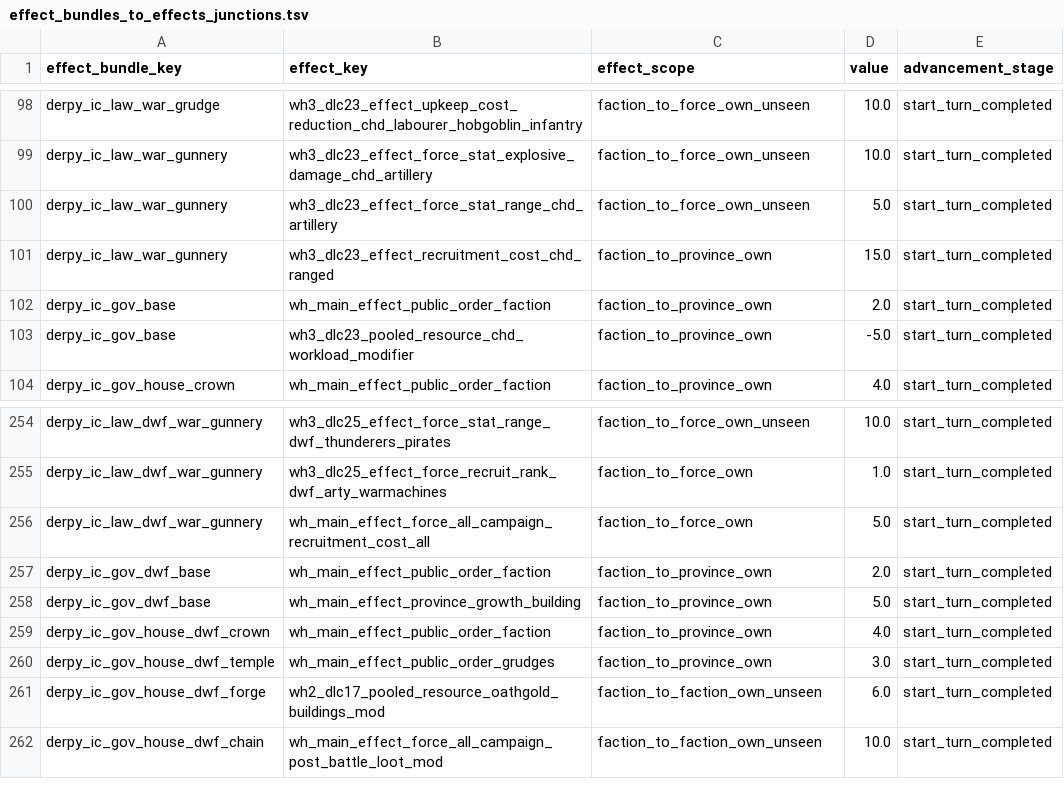
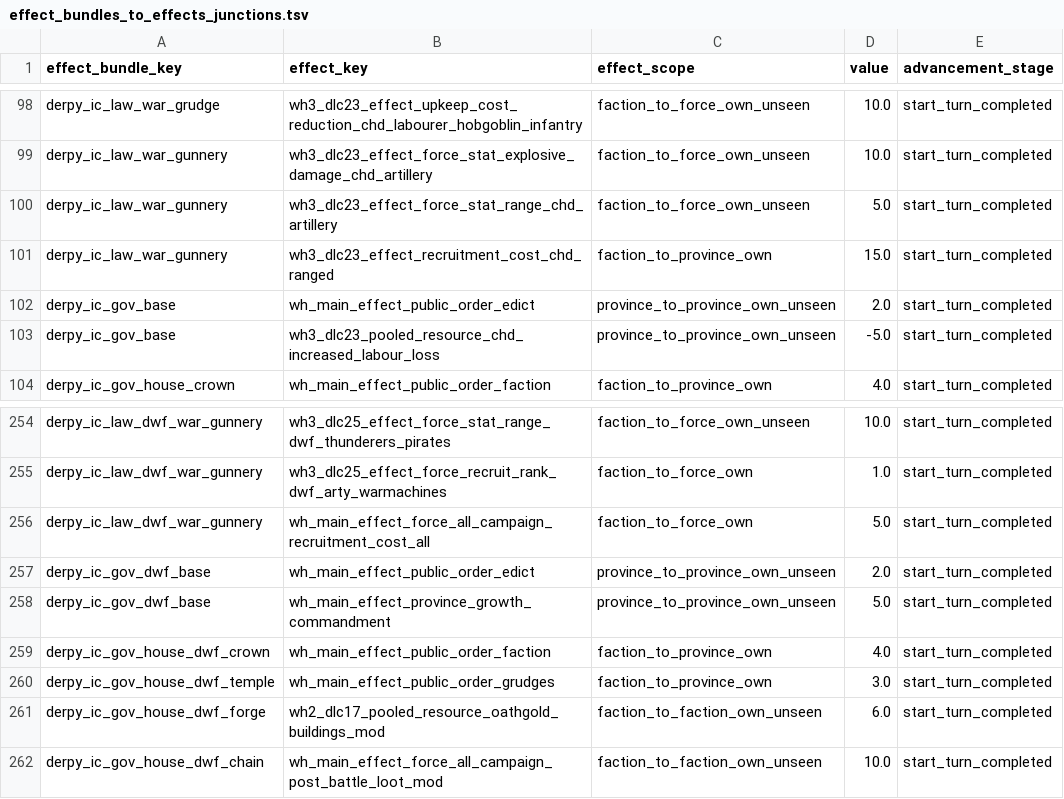
Before and after one commit to DerpyNewb/derpy-iron-court, a TSV file: Modding Files/source/iron_court/effect_bundles_to_effects_junctions.tsv, drawn as a sheet; only a part is shown, gaps mark what is left out.

Commit message:
Build 205EE234: governor bonuses stay in their own province
The governor base bundle sits on one province but its effects were scoped
faction_to_province_own, which reaches every province of the faction, so each
governor stacked his Control and Workload on the whole realm. Now
province_to_province_own_unseen; Chaos Dwarf Workload becomes Labour loss.

```diff
--- a/Modding Files/source/iron_court/effect_bundles_to_effects_junctions.tsv
+++ b/Modding Files/source/iron_court/effect_bundles_to_effects_junctions.tsv
@@ -101,4 +101,4 @@ derpy_ic_law_war_gunnery	wh3_dlc23_effect_force_stat_range_chd_artillery	faction
 derpy_ic_law_war_gunnery	wh3_dlc23_effect_recruitment_cost_chd_ranged	faction_to_province_own	15.0	start_turn_completed
-derpy_ic_gov_base	wh_main_effect_public_order_faction	faction_to_province_own	2.0	start_turn_completed
-derpy_ic_gov_base	wh3_dlc23_pooled_resource_chd_workload_modifier	faction_to_province_own	-5.0	start_turn_completed
+derpy_ic_gov_base	wh_main_effect_public_order_edict	province_to_province_own_unseen	2.0	start_turn_completed
+derpy_ic_gov_base	wh3_dlc23_pooled_resource_chd_increased_labour_loss	province_to_province_own_unseen	-5.0	start_turn_completed
 derpy_ic_gov_house_crown	wh_main_effect_public_order_faction	faction_to_province_own	4.0	start_turn_completed
@@ -256,4 +256,4 @@ derpy_ic_law_dwf_war_gunnery	wh3_dlc25_effect_force_recruit_rank_dwf_arty_warmac
 derpy_ic_law_dwf_war_gunnery	wh_main_effect_force_all_campaign_recruitment_cost_all	faction_to_force_own	5.0	start_turn_completed
-derpy_ic_gov_dwf_base	wh_main_effect_public_order_faction	faction_to_province_own	2.0	start_turn_completed
-derpy_ic_gov_dwf_base	wh_main_effect_province_growth_building	faction_to_province_own	5.0	start_turn_completed
+derpy_ic_gov_dwf_base	wh_main_effect_public_order_edict	province_to_province_own_unseen	2.0	start_turn_completed
+derpy_ic_gov_dwf_base	wh_main_effect_province_growth_commandment	province_to_province_own_unseen	5.0	start_turn_completed
 derpy_ic_gov_house_dwf_crown	wh_main_effect_public_order_faction	faction_to_province_own	4.0	start_turn_completed
```
Also changed, not shown: Modding Files/source/iron_court/loc.tsv, 5 other files.
